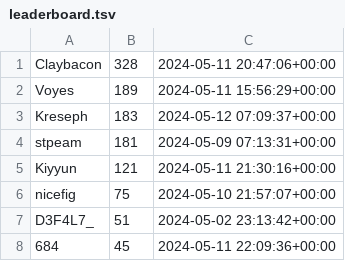
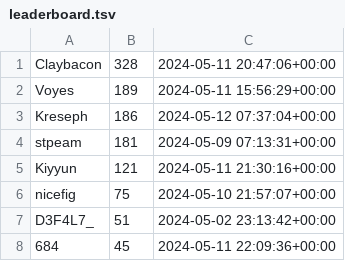
Before and after one commit to microsounds/microsounds.github.io, a TSV file: misc/s4scraft-tracker/leaderboard.tsv, drawn as a sheet; only a part is shown.

```diff
--- a/misc/s4scraft-tracker/leaderboard.tsv
+++ b/misc/s4scraft-tracker/leaderboard.tsv
@@ -2,3 +2,3 @@ Claybacon	328	2024-05-11 20:47:06+00:00
 Voyes	189	2024-05-11 15:56:29+00:00
-Kreseph	183	2024-05-12 07:09:37+00:00
+Kreseph	186	2024-05-12 07:37:04+00:00
 stpeam	181	2024-05-09 07:13:31+00:00
```
Also changed, not shown: misc/s4scraft-tracker/activity.tsv, 3 other files.
